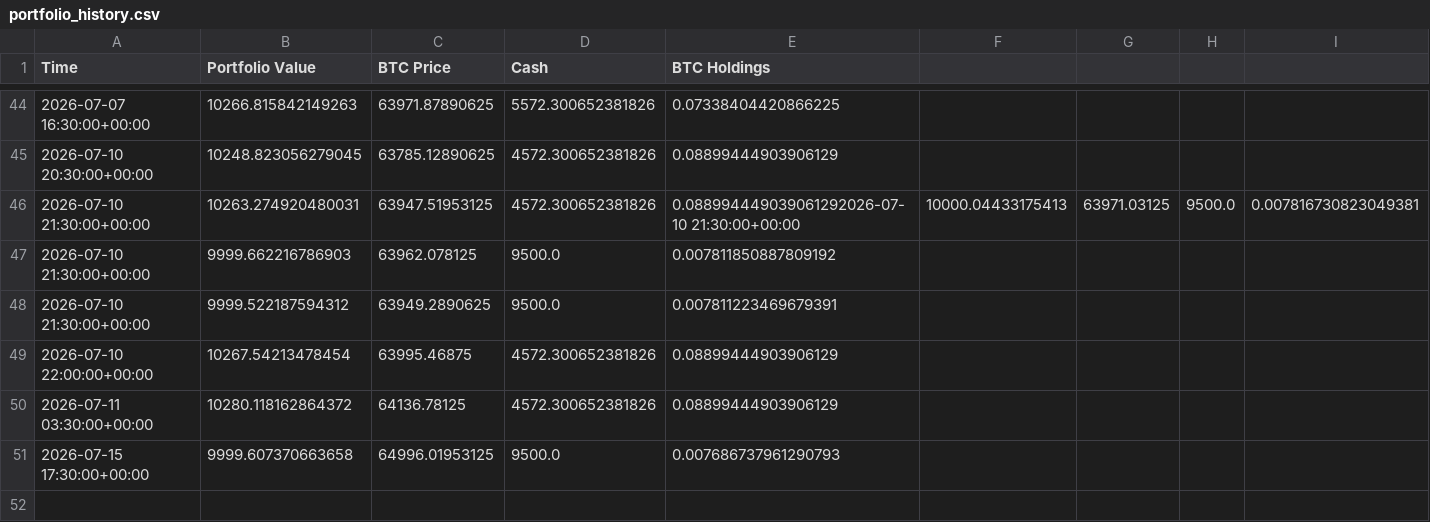
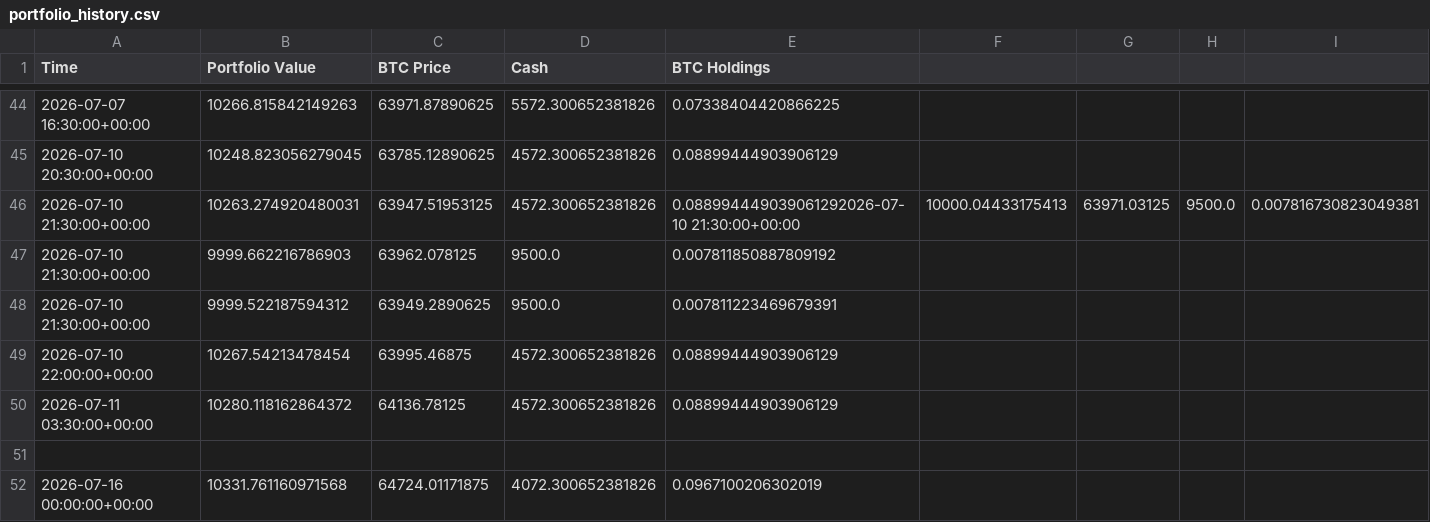
Before and after one commit to Rinalpatel21/Value_Investor, a CSV file: core/data/portfolio_history.csv, drawn as a sheet; only a part is shown, gaps mark what is left out.

Commit message:
Add market context and AI portfolio evaluation workflow

```diff
--- a/core/data/portfolio_history.csv
+++ b/core/data/portfolio_history.csv
@@ -50,2 +50,3 @@ Time,Portfolio Value,BTC Price,Cash,BTC Holdings
 2026-07-11 03:30:00+00:00,10280.118162864372,64136.78125,4572.300652381826,0.08899444903906129
-2026-07-15 17:30:00+00:00,9999.607370663658,64996.01953125,9500.0,0.007686737961290793
+
+2026-07-16 00:00:00+00:00,10331.761160971568,64724.01171875,4072.300652381826,0.0967100206302019
```
Also changed, not shown: core/data/paper_orders.csv, core/data/trade_log.csv, 17 other files.
